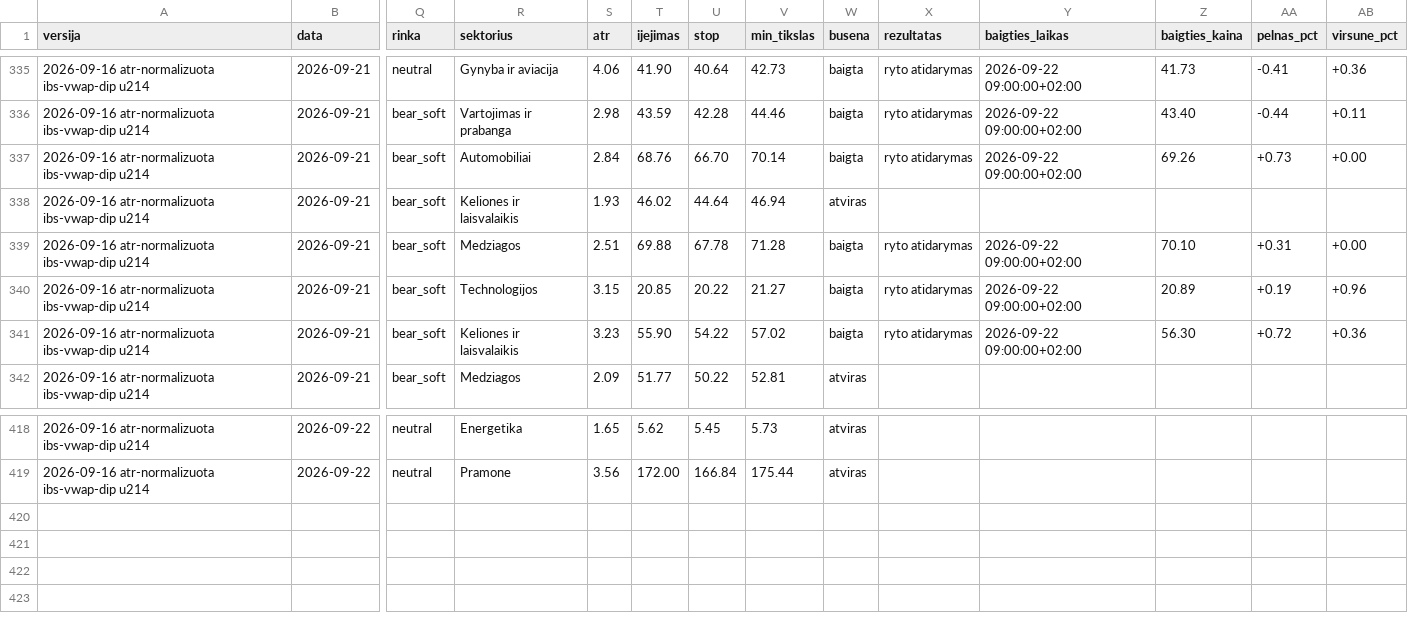
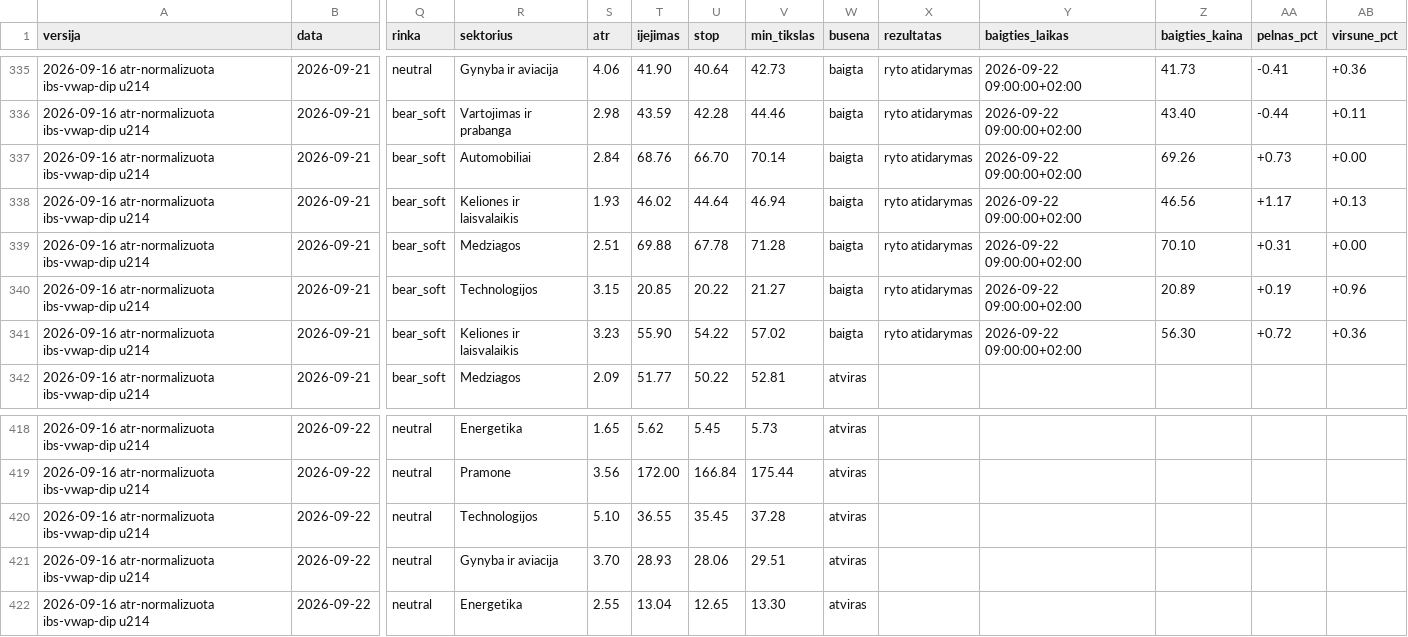
Before and after one commit to MantasBud/Dip-raiting, a CSV file: docs/zurnalas.csv, drawn as a sheet; only a part is shown, gaps mark what is left out; rows hold the shown columns only; the diff names each change by its address in the sheet, - before the commit and + after, or states it on an @@ line.

```diff
--- a/docs/zurnalas.csv
+++ b/docs/zurnalas.csv
-W338 (busena): atviras
+W338 (busena): baigta
-X338 (rezultatas): (empty)
+X338 (rezultatas): ryto atidarymas
-Y338 (baigties_laikas): (empty)
+Y338 (baigties_laikas): 2026-09-22 09:00:00+02:00
-Z338 (baigties_kaina): (empty)
+Z338 (baigties_kaina): 46.56
-AA338 (pelnas_pct): (empty)
+AA338 (pelnas_pct): +1.17
-AB338 (virsune_pct): (empty)
+AB338 (virsune_pct): +0.13
+row 420: 2026-09-16 atr-normalizuota ibs-vwap-dip u214 | 2026-09-22 | neutral | Technologijos | 5.10 | 36.55 | 35.45 | 37.28 | atviras
+row 421: 2026-09-16 atr-normalizuota ibs-vwap-dip u214 | 2026-09-22 | neutral | Gynyba ir aviacija | 3.70 | 28.93 | 28.06 | 29.51 | atviras
+row 422: 2026-09-16 atr-normalizuota ibs-vwap-dip u214 | 2026-09-22 | neutral | Energetika | 2.55 | 13.04 | 12.65 | 13.30 | atviras
```
Also changed, not shown: 2 other files.
